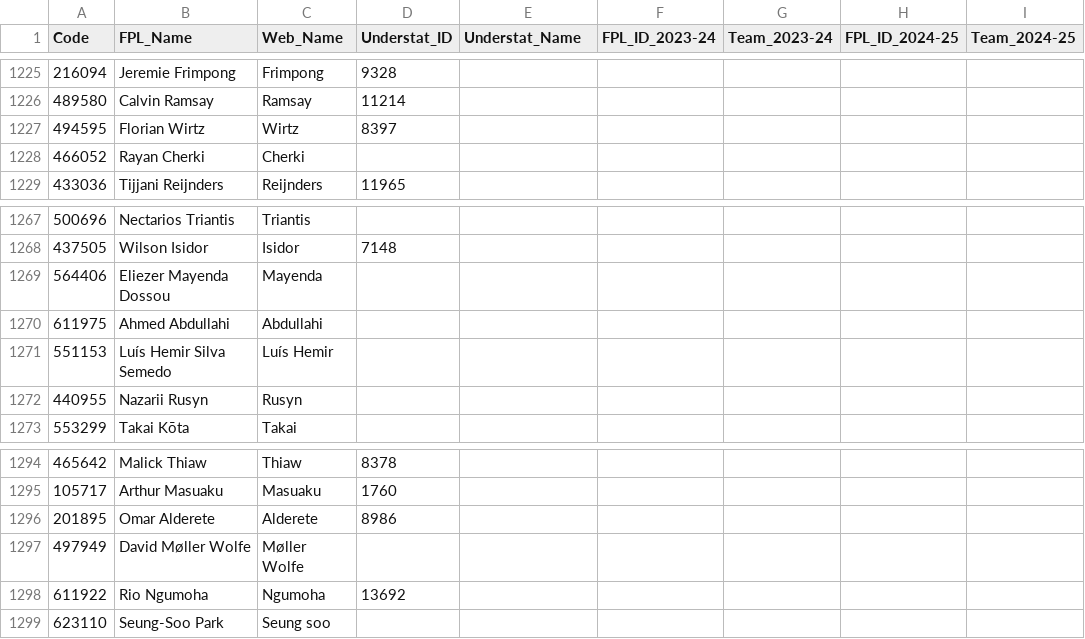
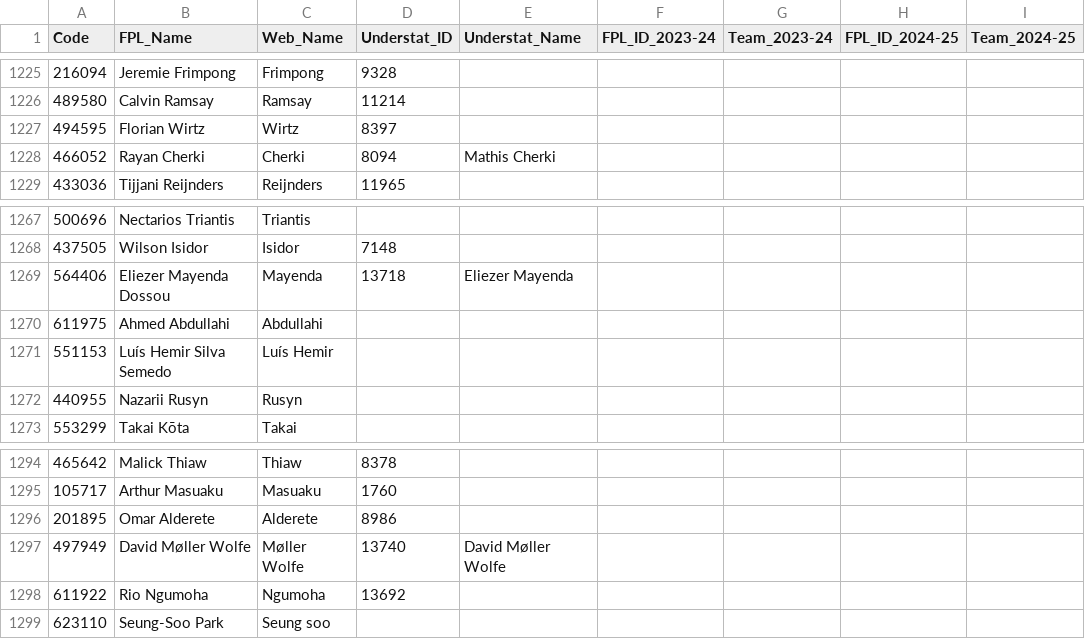
Before and after one commit to Jashior/fpl_code_understat_dict, a CSV file: code_dict.csv, drawn as a sheet; only a part is shown, gaps mark what is left out; the diff covers the shown part only; the diff names each change by its address in the sheet, - before the commit and + after, or states it on an @@ line.

```diff
--- a/code_dict.csv
+++ b/code_dict.csv
-D1228 (Understat_ID): (empty)
+D1228 (Understat_ID): 8094
-E1228 (Understat_Name): (empty)
+E1228 (Understat_Name): Mathis Cherki
-D1269 (Understat_ID): (empty)
+D1269 (Understat_ID): 13718
-E1269 (Understat_Name): (empty)
+E1269 (Understat_Name): Eliezer Mayenda
-D1297 (Understat_ID): (empty)
+D1297 (Understat_ID): 13740
-E1297 (Understat_Name): (empty)
+E1297 (Understat_Name): David Møller Wolfe
```
Also changed, not shown: 40 edited cells elsewhere in this file.
